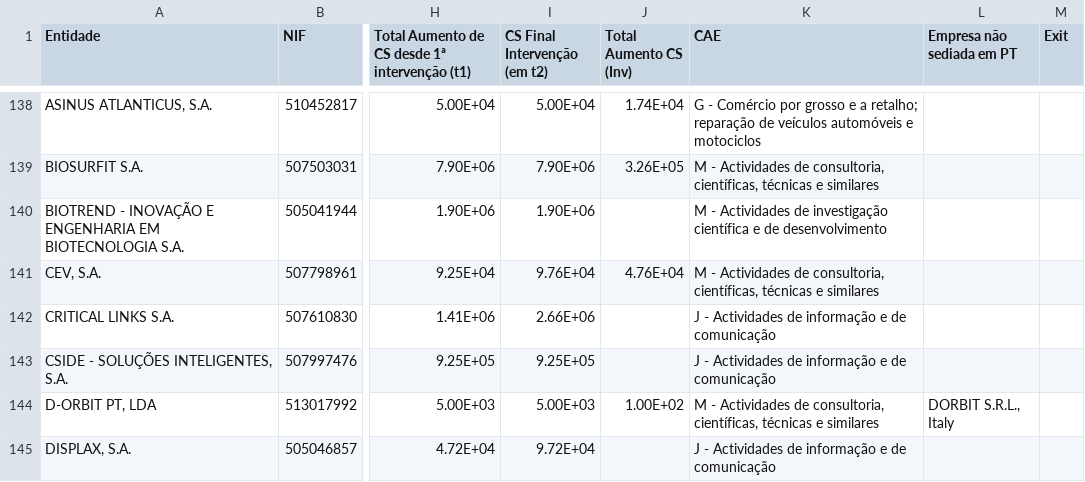
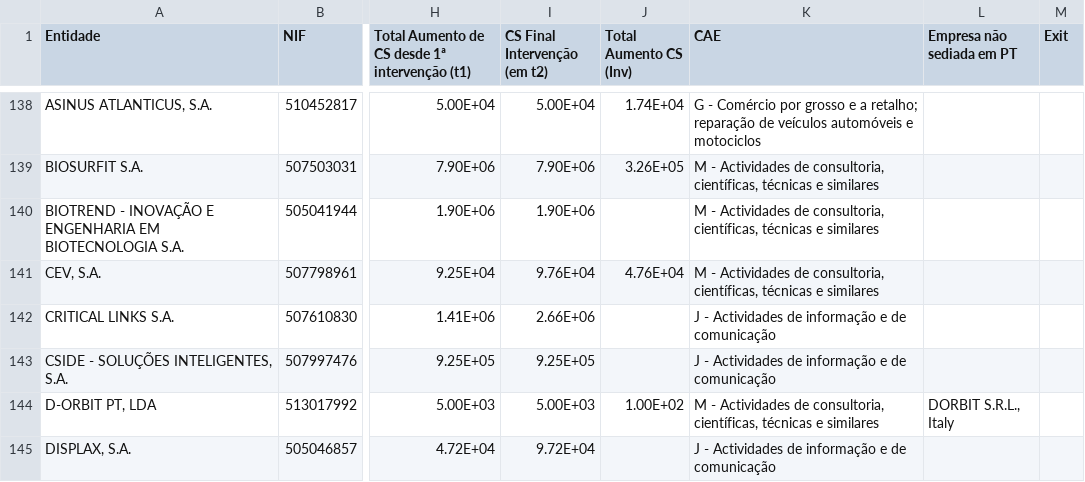
Before and after one commit to d-vf/raw-data-fusion, a CSV file: data/data-fusion.csv, drawn as a sheet; only a part is shown, gaps mark what is left out; the diff names each change by its address in the sheet, - before the commit and + after, or states it on an @@ line.

Commit message:
Update 2017-01-18T18:08:39+00:00 [ci skip]

```diff
--- a/data/data-fusion.csv
+++ b/data/data-fusion.csv
-K140 (CAE): …Actividades de investigação científica e de desenvolvimento
+K140 (CAE): …Actividades de consultoria, científicas, técnicas e similares
```
